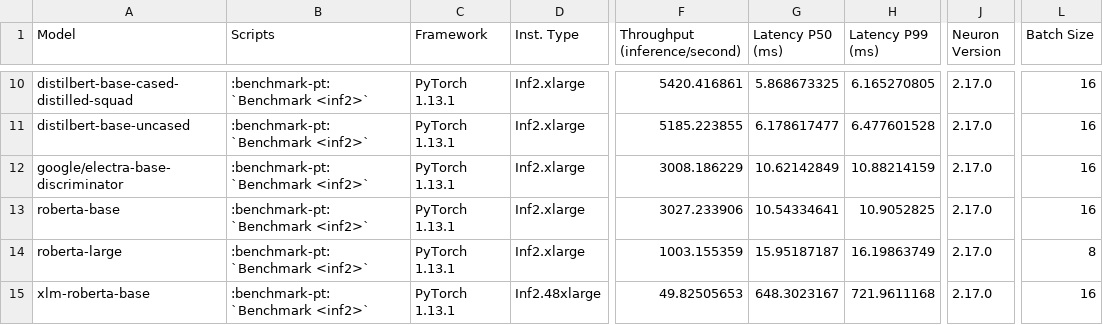
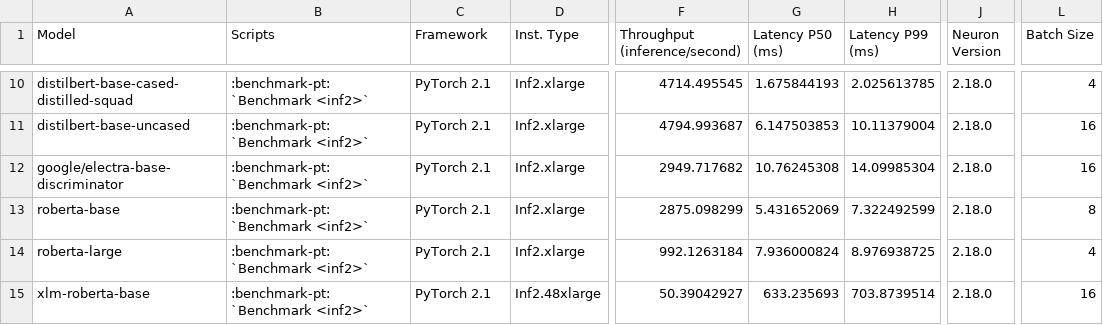
Before and after one commit to aws-neuron/aws-neuron-sdk, a CSV file: general/benchmarks/inf2/throughput_data_encoder.csv, drawn as a sheet; only a part is shown, gaps mark what is left out; the diff covers the shown part only; the diff names each change by its address in the sheet, - before the commit and + after, or states it on an @@ line.

Commit message:
Neuron v2.18.0 Performance Updates (#1595)
* Added Performance benchmarking for Encoder Models on Inf2/Trn1

* Update throughput_data_encoder.csv

* Update latency_data_encoder.csv

* Update throughput_data_cnn.csv

* Update throughput_data_vision_sd.csv

Update SD perf numbers to 2.18

* Update latency_data_vision_sd.csv

Update SD perf numbers to 2.18

* Update perceiver 2.18 numbers

* update cnn data

* Add t5 numbers for 2.18 release

* Update training_data_decoder.csv

* Update training_data_decoder.csv

* Update training_data_encoder.csv

* [Perf] Update HF ViT, CLIP inference numbers for 2.18

* Update throughput_data_decoder.csv

* Update latency_data_decoder.csv

* Update throughput_data_decoder.csv

* Update latency_data_decoder.csv

* Update throughput_data_decoder.csv

* Update latency_data_decoder.csv

* Update inf2-performance.rst

* Update trn1-inference-performance.rst

* change tables for llm perf

* minor fixes

* minor fix

* minor changes

* add task

* minor fix

* minor fix

* table changes

* Update latency_data_vision_sd.csv to pt2.1 values

* Update throughput_data_vision_sd.csv with pt2.1 values

* remove sort by cost for decoder

* remove redundant configs

* more changes

* Update trn1-inference-performance.rst

* [Perf] Update vision transformer training perf numbers for 2.18

---------

Co-authored-by: Nathan Mailhot <120211561+natemail-aws@users.noreply.github.com>
Co-authored-by: aws-bhegedus <130412504+aws-bhegedus@users.noreply.github.com>
Co-authored-by: Mustafa Quraish <quramust@amazon.com>
Co-authored-by: Zhitao Lin <ztlin@amazon.com>
Co-authored-by: Akhil Raj Azhikodan <aazhiko@amazon.com>
Co-authored-by: musunita <62577111+musunita@users.noreply.github.com>
Co-authored-by: Andrew Uderian <auderian@amazon.com>
Co-authored-by: Nathan Mailhot <natemail@amazon.com>
Co-authored-by: Roopnath <122940636+rgrandhiamzn@users.noreply.github.com>

```diff
--- a/general/benchmarks/inf2/throughput_data_encoder.csv
+++ b/general/benchmarks/inf2/throughput_data_encoder.csv
-C10:C15 (Framework): PyTorch 1.13.1
+C10:C15 (Framework): PyTorch 2.1
-F10 (Throughput (inference/second)): 5420.416861
+F10 (Throughput (inference/second)): 4714.495545
-G10 (Latency P50 (ms)): 5.868673325
+G10 (Latency P50 (ms)): 1.675844193
-H10 (Latency P99 (ms)): 6.165270805
+H10 (Latency P99 (ms)): 2.025613785
-J10:J15 (Neuron Version): 2.17.0
+J10:J15 (Neuron Version): 2.18.0
-L10 (Batch Size): 16
+L10 (Batch Size): 4
-F11 (Throughput (inference/second)): 5185.223855
+F11 (Throughput (inference/second)): 4794.993687
-G11 (Latency P50 (ms)): 6.178617477
+G11 (Latency P50 (ms)): 6.147503853
-H11 (Latency P99 (ms)): 6.477601528
+H11 (Latency P99 (ms)): 10.11379004
-F12 (Throughput (inference/second)): 3008.186229
+F12 (Throughput (inference/second)): 2949.717682
-G12 (Latency P50 (ms)): 10.62142849
+G12 (Latency P50 (ms)): 10.76245308
-H12 (Latency P99 (ms)): 10.88214159
+H12 (Latency P99 (ms)): 14.09985304
-F13 (Throughput (inference/second)): 3027.233906
+F13 (Throughput (inference/second)): 2875.098299
-G13 (Latency P50 (ms)): 10.54334641
+G13 (Latency P50 (ms)): 5.431652069
-H13 (Latency P99 (ms)): 10.9052825
+H13 (Latency P99 (ms)): 7.322492599
-L13 (Batch Size): 16
+L13 (Batch Size): 8
-F14 (Throughput (inference/second)): 1003.155359
+F14 (Throughput (inference/second)): 992.1263184
-G14 (Latency P50 (ms)): 15.95187187
+G14 (Latency P50 (ms)): 7.936000824
-H14 (Latency P99 (ms)): 16.19863749
+H14 (Latency P99 (ms)): 8.976938725
-L14 (Batch Size): 8
+L14 (Batch Size): 4
-F15 (Throughput (inference/second)): 49.82505653
+F15 (Throughput (inference/second)): 50.39042927
-G15 (Latency P50 (ms)): 648.3023167
+G15 (Latency P50 (ms)): 633.235693
-H15 (Latency P99 (ms)): 721.9611168
+H15 (Latency P99 (ms)): 703.8739514
```
Also changed, not shown: 45 edited cells elsewhere in this file, general/benchmarks/inf2/latency_data_decoder.csv, general/benchmarks/inf2/throughput_data_decoder.csv, 25 other files.
